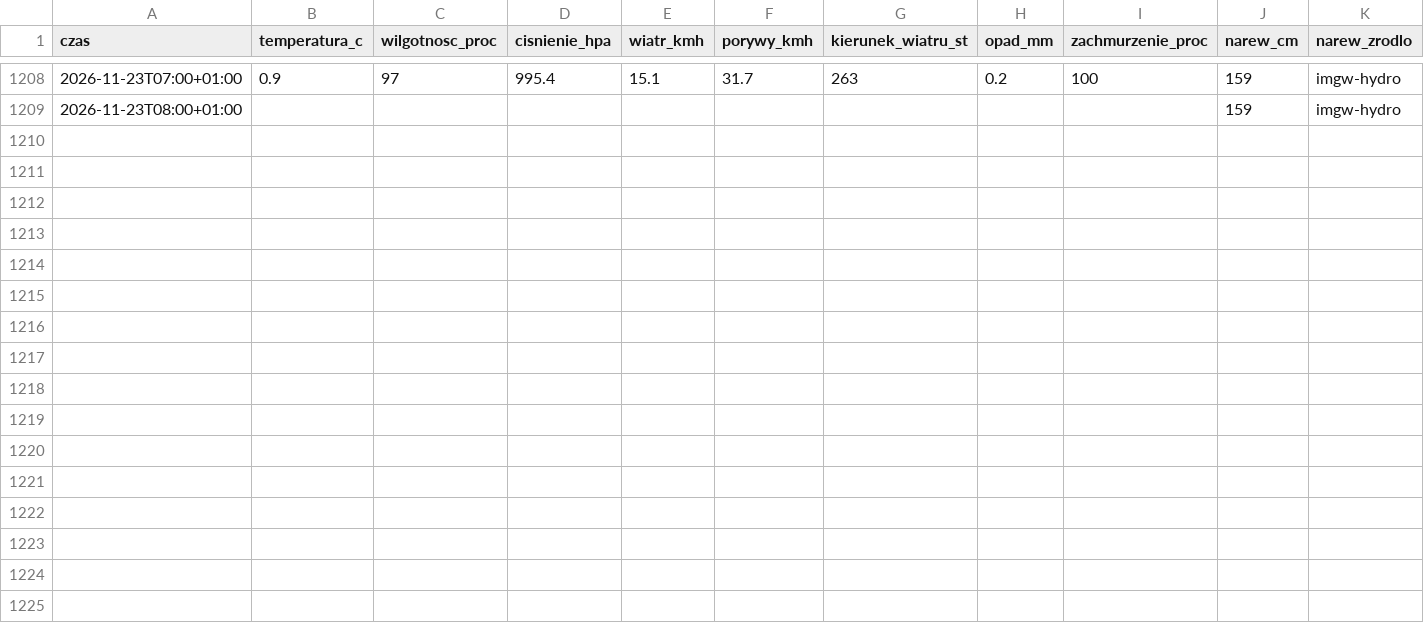
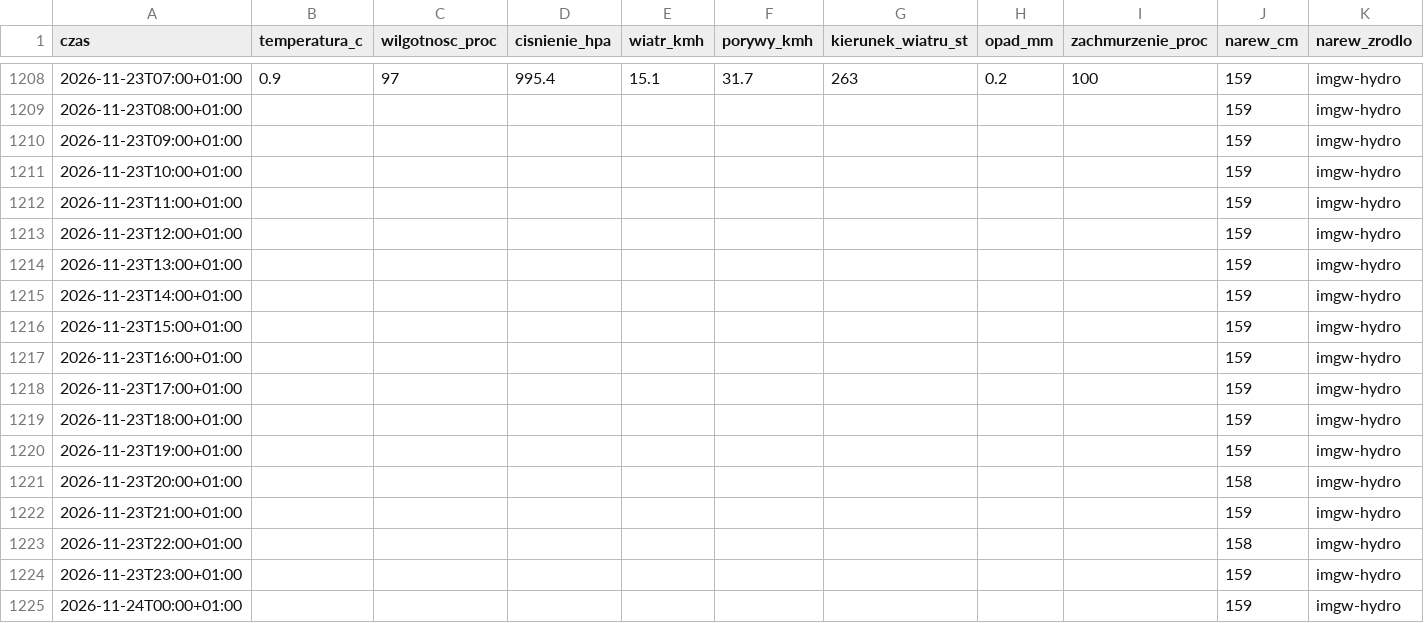
Before and after one commit to arturwyrzykowski/pogoda-tv, a CSV file: data/dziennik-2026.csv, drawn as a sheet; only a part is shown, gaps mark what is left out; the diff names each change by its address in the sheet, - before the commit and + after, or states it on an @@ line.

```diff
--- a/data/dziennik-2026.csv
+++ b/data/dziennik-2026.csv
+row 1210: 2026-11-23T09:00+01:00 |  |  |  |  |  |  |  |  | 159 | imgw-hydro
+row 1211: 2026-11-23T10:00+01:00 |  |  |  |  |  |  |  |  | 159 | imgw-hydro
+row 1212: 2026-11-23T11:00+01:00 |  |  |  |  |  |  |  |  | 159 | imgw-hydro
+row 1213: 2026-11-23T12:00+01:00 |  |  |  |  |  |  |  |  | 159 | imgw-hydro
+row 1214: 2026-11-23T13:00+01:00 |  |  |  |  |  |  |  |  | 159 | imgw-hydro
+row 1215: 2026-11-23T14:00+01:00 |  |  |  |  |  |  |  |  | 159 | imgw-hydro
+row 1216: 2026-11-23T15:00+01:00 |  |  |  |  |  |  |  |  | 159 | imgw-hydro
+row 1217: 2026-11-23T16:00+01:00 |  |  |  |  |  |  |  |  | 159 | imgw-hydro
+row 1218: 2026-11-23T17:00+01:00 |  |  |  |  |  |  |  |  | 159 | imgw-hydro
+row 1219: 2026-11-23T18:00+01:00 |  |  |  |  |  |  |  |  | 159 | imgw-hydro
+row 1220: 2026-11-23T19:00+01:00 |  |  |  |  |  |  |  |  | 159 | imgw-hydro
+row 1221: 2026-11-23T20:00+01:00 |  |  |  |  |  |  |  |  | 158 | imgw-hydro
+row 1222: 2026-11-23T21:00+01:00 |  |  |  |  |  |  |  |  | 159 | imgw-hydro
+row 1223: 2026-11-23T22:00+01:00 |  |  |  |  |  |  |  |  | 158 | imgw-hydro
+row 1224: 2026-11-23T23:00+01:00 |  |  |  |  |  |  |  |  | 159 | imgw-hydro
+row 1225: 2026-11-24T00:00+01:00 |  |  |  |  |  |  |  |  | 159 | imgw-hydro
```
Also changed, not shown: 1 other file.
